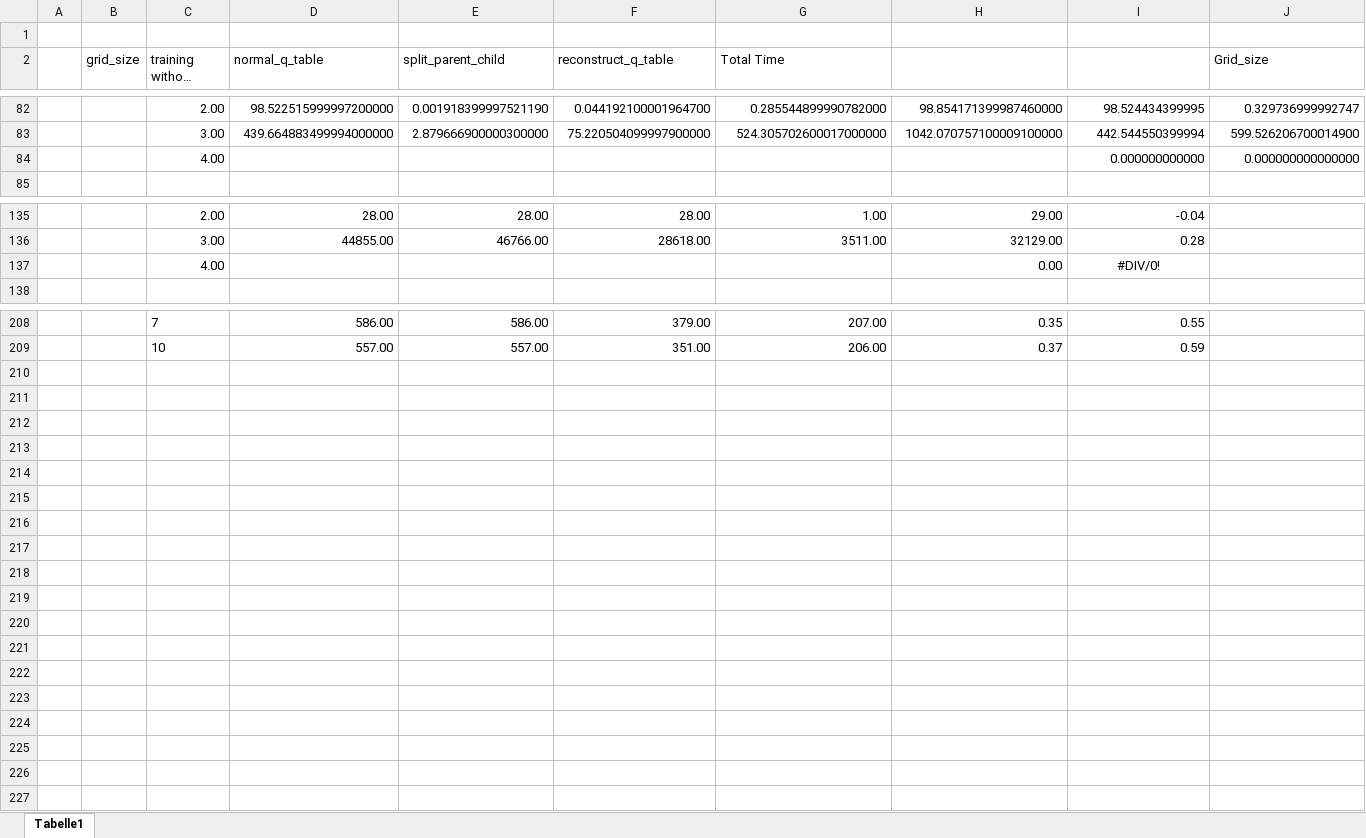
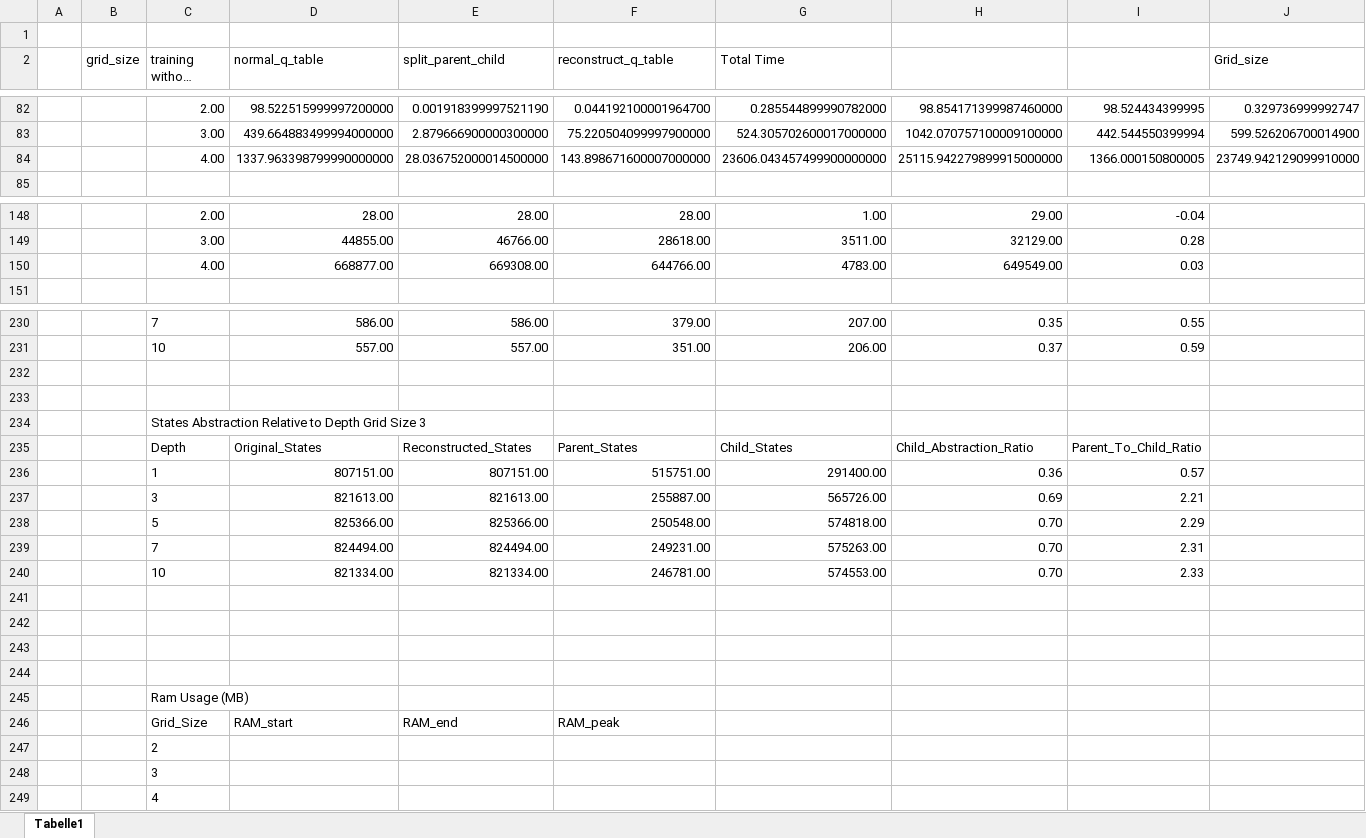
Before and after one commit to RxndyOG/BachelorsThesisStateAbstractionStefanWerner, an Excel workbook: Thesis/Evaluation.xlsx, sheet Tabelle1, drawn as a sheet; only a part is shown, gaps mark what is left out; long unchanged cells end in …; values as stored, in another font and other column widths than the file's, no borders; charts and pictures not drawn; removed rows and columns are numbered as before the commit, all else as after; rows hold the shown columns only; the diff covers the shown part only; the diff names each change by its address in the sheet, - before the commit and + after, or states it on an @@ line.

Commit message:
Excel

```diff
--- a/Thesis/Evaluation.xlsx (sheet Tabelle1)
+++ b/Thesis/Evaluation.xlsx (sheet Tabelle1)
-row 84:  |  | 4.00 |  |  |  |  |  | 0.000000000000 | 0.000000000000000
+row 84:  |  | 4.00 | 1337.963398799990000000 | 28.036752000014500000 | 143.898671600007000000 | 23606.043457499900000000 | 25115.942279899915000000 | 1366.000150800005 | 23749.942129099910000
-row 137:  |  | 4.00 |  |  |  |  | 0.00 | #DIV/0!
+row 150:  |  | 4.00 | 668877.00 | 669308.00 | 644766.00 | 4783.00 | 649549.00 | 0.03
+row 232: (empty)
+row 233: (empty)
+row 234:  |  | States Abstraction Relative to Depth Grid Size 3
+row 235:  |  | Depth | Original_States | Reconstructed_States | Parent_States | Child_States | Child_Abstraction_Ratio | Parent_To_Child_Ratio
+row 236:  |  | 1 | 807151.00 | 807151.00 | 515751.00 | 291400.00 | 0.36 | 0.57
+row 237:  |  | 3 | 821613.00 | 821613.00 | 255887.00 | 565726.00 | 0.69 | 2.21
+row 238:  |  | 5 | 825366.00 | 825366.00 | 250548.00 | 574818.00 | 0.70 | 2.29
+row 239:  |  | 7 | 824494.00 | 824494.00 | 249231.00 | 575263.00 | 0.70 | 2.31
+row 240:  |  | 10 | 821334.00 | 821334.00 | 246781.00 | 574553.00 | 0.70 | 2.33
+row 241: (empty)
+row 242: (empty)
+row 243: (empty)
+row 244: (empty)
+row 245:  |  | Ram Usage (MB)
+row 246:  |  | Grid_Size | RAM_start | RAM_end | RAM_peak
+row 247:  |  | 2
@@ row 117 moved to row 248: 3 @@
+row 249:  |  | 4
```
Also changed, not shown: 29 added rows, 6 removed rows and 1 edited cell elsewhere in this sheet, formulas that keep their value, charts or pictures, 1 other file.
